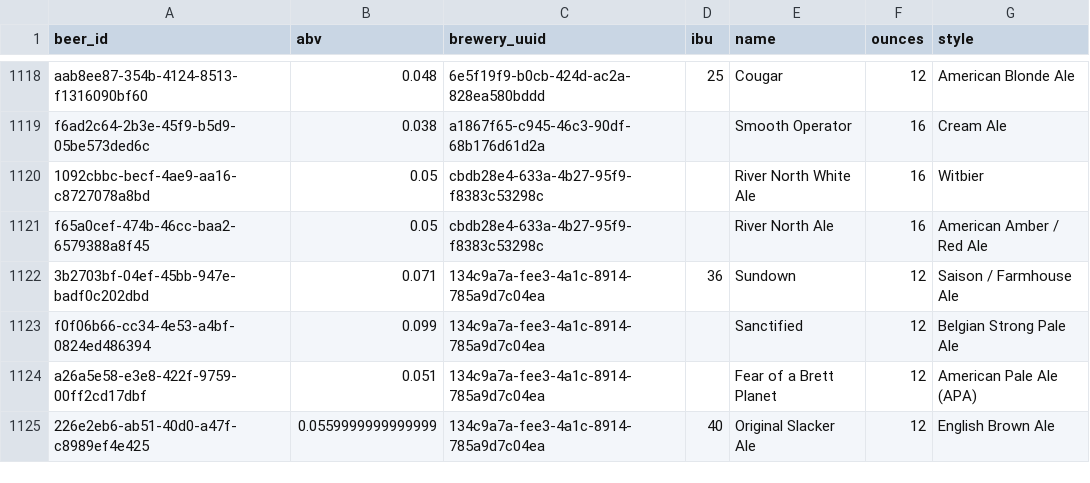
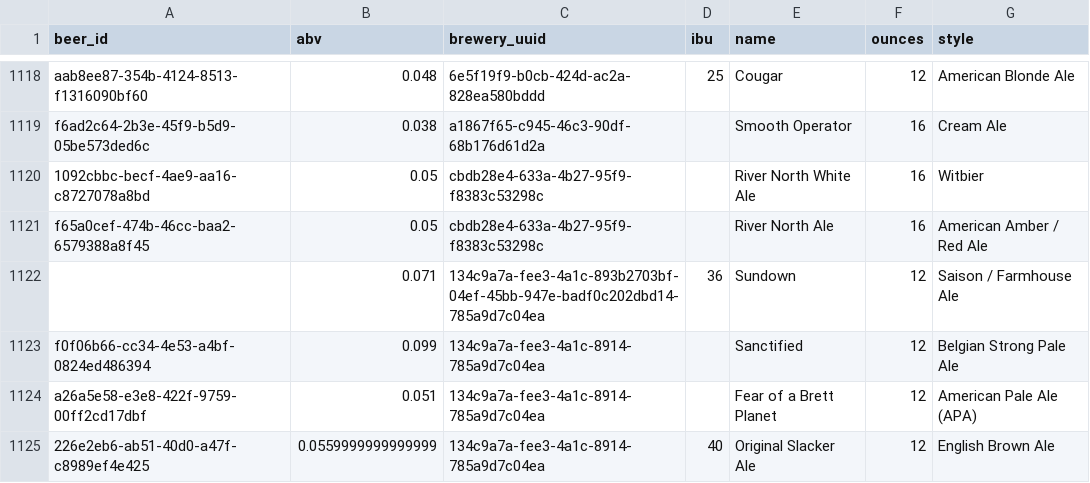
Before and after one commit to nhjere/brew-palate, a CSV file: beer_pool.csv, drawn as a sheet; only a part is shown, gaps mark what is left out.

```diff
--- a/beer_pool.csv
+++ b/beer_pool.csv
@@ -1121,3 +1121,3 @@ f6ad2c64-2b3e-45f9-b5d9-05be573ded6c,0.038,a1867f65-c945-46c3-90df-68b176d61d2a,
 f65a0cef-474b-46cc-baa2-6579388a8f45,0.05,cbdb28e4-633a-4b27-95f9-f8383c53298c,,River North Ale,16,American Amber / Red Ale
-3b2703bf-04ef-45bb-947e-badf0c202dbd,0.071,134c9a7a-fee3-4a1c-8914-785a9d7c04ea,36,Sundown,12,Saison / Farmhouse Ale
+,0.071,134c9a7a-fee3-4a1c-893b2703bf-04ef-45bb-947e-badf0c202dbd14-785a9d7c04ea,36,Sundown,12,Saison / Farmhouse Ale
 f0f06b66-cc34-4e53-a4bf-0824ed486394,0.099,134c9a7a-fee3-4a1c-8914-785a9d7c04ea,,Sanctified,12,Belgian Strong Pale Ale
```
Also changed, not shown: 9 other files.
